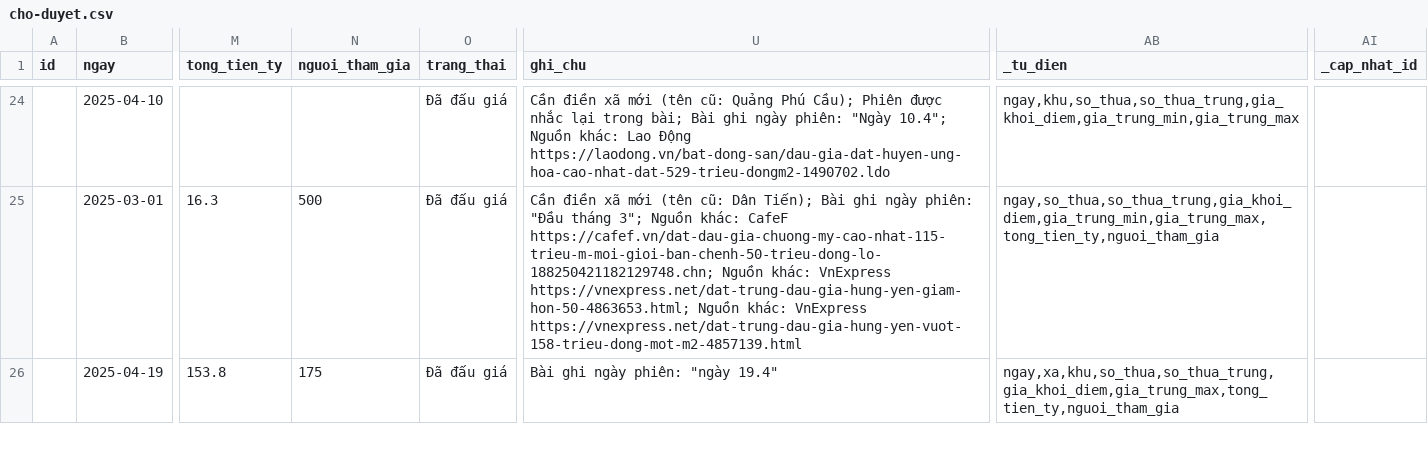
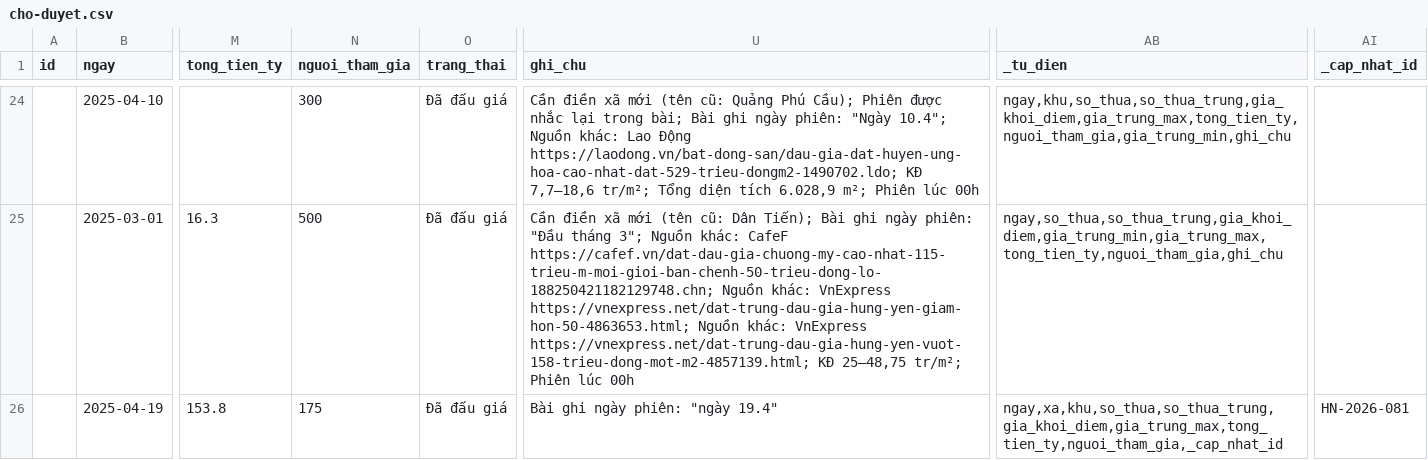
Before and after one commit to pnhimai98-creator/ban-do-dau-gia, a CSV file: cho-duyet.csv, drawn as a sheet; only a part is shown, gaps mark what is left out; the diff covers the shown part only; the diff names each change by its address in the sheet, - before the commit and + after, or states it on an @@ line.

```diff
--- a/cho-duyet.csv
+++ b/cho-duyet.csv
-N24 (nguoi_tham_gia): (empty)
+N24 (nguoi_tham_gia): 300
-U24 (ghi_chu): …Lao Động https://laodong.vn/bat-dong-san/dau-gia-dat-huyen-ung-hoa-cao-nhat-dat-529-trieu-dongm2-1490702.ldo
+U24 (ghi_chu): …Lao Động https://laodong.vn/bat-dong-san/dau-gia-dat-huyen-ung-hoa-cao-nhat-dat-529-trieu-dongm2-1490702.ldo; KĐ 7,7–18,6 tr/m²; Tổng diện tích 6.028,9 m²; Phiên lúc 00h
-AB24 (_tu_dien): ngay,khu,so_thua,so_thua_trung,gia_khoi_diem,gia_trung_min,gia_trung_max
+AB24 (_tu_dien): ngay,khu,so_thua,so_thua_trung,gia_khoi_diem,gia_trung_max,tong_tien_ty,nguoi_tham_gia,gia_trung_min,ghi_chu
-U25 (ghi_chu): …khác: VnExpress https://vnexpress.net/dat-trung-dau-gia-hung-yen-vuot-158-trieu-dong-mot-m2-4857139.html
+U25 (ghi_chu): …khác: VnExpress https://vnexpress.net/dat-trung-dau-gia-hung-yen-vuot-158-trieu-dong-mot-m2-4857139.html; KĐ 25–48,75 tr/m²; Phiên lúc 00h
-AB25 (_tu_dien): ngay,so_thua,so_thua_trung,gia_khoi_diem,gia_trung_min,gia_trung_max,tong_tien_ty,nguoi_tham_gia
+AB25 (_tu_dien): ngay,so_thua,so_thua_trung,gia_khoi_diem,gia_trung_min,gia_trung_max,tong_tien_ty,nguoi_tham_gia,ghi_chu
-AB26 (_tu_dien): ngay,xa,khu,so_thua,so_thua_trung,gia_khoi_diem,gia_trung_max,tong_tien_ty,nguoi_tham_gia
+AB26 (_tu_dien): ngay,xa,khu,so_thua,so_thua_trung,gia_khoi_diem,gia_trung_max,tong_tien_ty,nguoi_tham_gia,_cap_nhat_id
-AI26 (_cap_nhat_id): (empty)
+AI26 (_cap_nhat_id): HN-2026-081
```
Also changed, not shown: 1 removed row and 135 edited cells elsewhere in this file.
